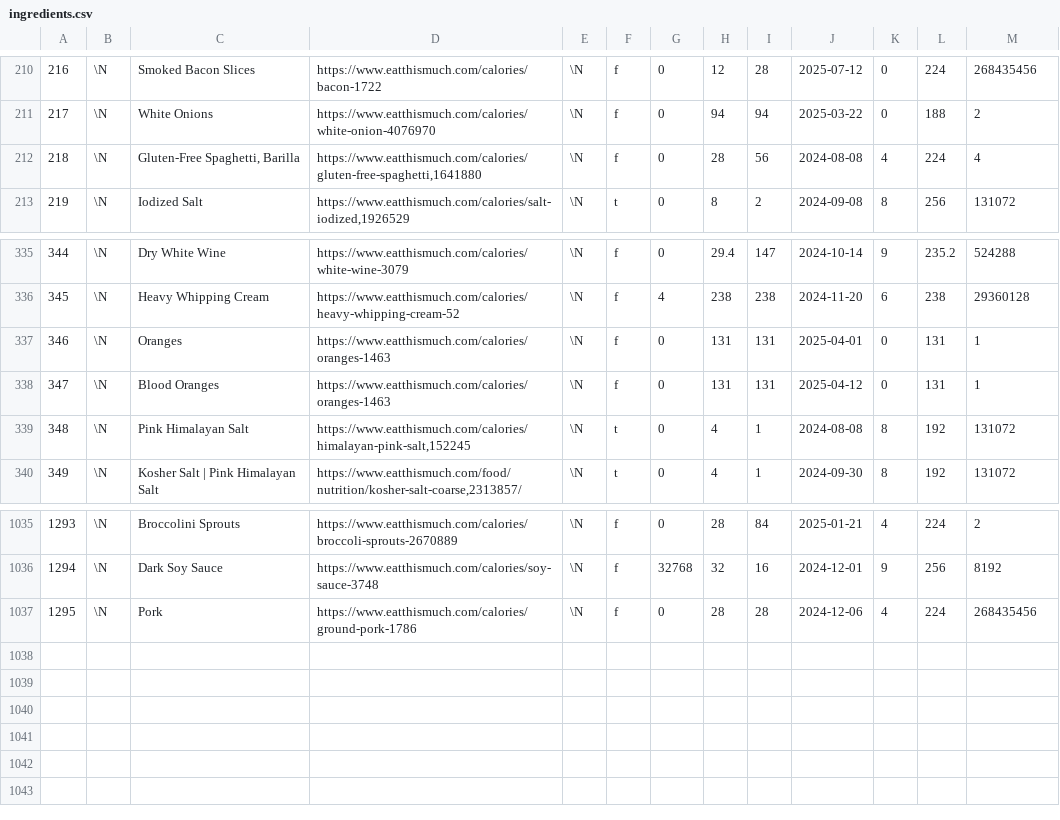
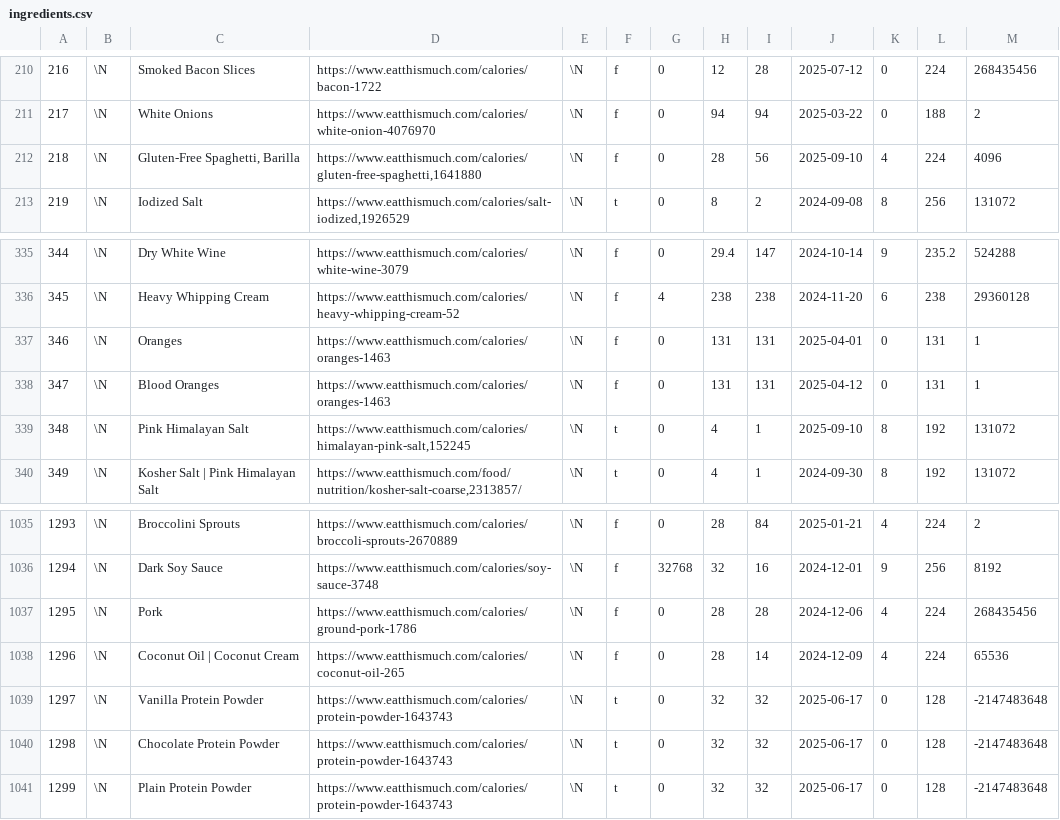
Before and after one commit to gscanlon21/a-feast-a-day, a CSV file: .backups/ingredients.csv, drawn as a sheet; only a part is shown, gaps mark what is left out.

```diff
--- a/.backups/ingredients.csv
+++ b/.backups/ingredients.csv
@@ -211,3 +211,3 @@
 217	\N	White Onions	https://www.eatthismuch.com/calories/white-onion-4076970	\N	f	0	94	94	2025-03-22	0	188	2
-218	\N	Gluten-Free Spaghetti, Barilla	https://www.eatthismuch.com/calories/gluten-free-spaghetti,1641880	\N	f	0	28	56	2024-08-08	4	224	4
+218	\N	Gluten-Free Spaghetti, Barilla	https://www.eatthismuch.com/calories/gluten-free-spaghetti,1641880	\N	f	0	28	56	2025-09-10	4	224	4096
 219	\N	Iodized Salt	https://www.eatthismuch.com/calories/salt-iodized,1926529	\N	t	0	8	2	2024-09-08	8	256	131072
@@ -338,3 +338,3 @@
 347	\N	Blood Oranges	https://www.eatthismuch.com/calories/oranges-1463	\N	f	0	131	131	2025-04-12	0	131	1
-348	\N	Pink Himalayan Salt	https://www.eatthismuch.com/calories/himalayan-pink-salt,152245	\N	t	0	4	1	2024-08-08	8	192	131072
+348	\N	Pink Himalayan Salt	https://www.eatthismuch.com/calories/himalayan-pink-salt,152245	\N	t	0	4	1	2025-09-10	8	192	131072
 349	\N	Kosher Salt | Pink Himalayan Salt	https://www.eatthismuch.com/food/nutrition/kosher-salt-coarse,2313857/	\N	t	0	4	1	2024-09-30	8	192	131072
@@ -1037 +1037,5 @@
 1295	\N	Pork	https://www.eatthismuch.com/calories/ground-pork-1786	\N	f	0	28	28	2024-12-06	4	224	268435456
+1296	\N	Coconut Oil | Coconut Cream	https://www.eatthismuch.com/calories/coconut-oil-265	\N	f	0	28	14	2024-12-09	4	224	65536
+1297	\N	Vanilla Protein Powder	https://www.eatthismuch.com/calories/protein-powder-1643743	\N	t	0	32	32	2025-06-17	0	128	-2147483648
+1298	\N	Chocolate Protein Powder	https://www.eatthismuch.com/calories/protein-powder-1643743	\N	t	0	32	32	2025-06-17	0	128	-2147483648
+1299	\N	Plain Protein Powder	https://www.eatthismuch.com/calories/protein-powder-1643743	\N	t	0	32	32	2025-06-17	0	128	-2147483648
```
Also changed, not shown: .backups/recipes.csv, 14 other files.
